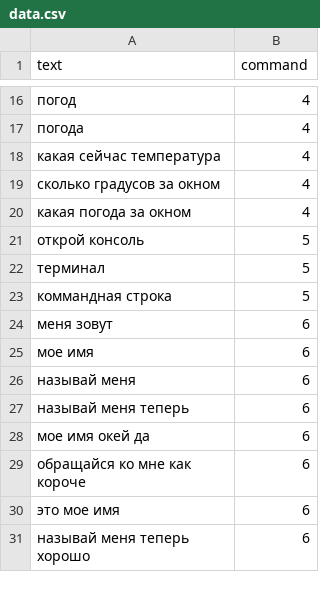
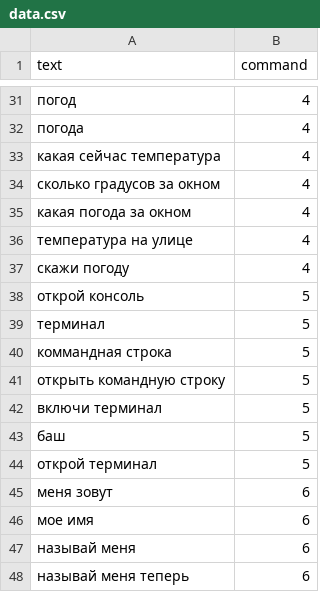
Before and after one commit to LilTenImat/shiny-waddle, a CSV file: assets/csv/data.csv, drawn as a sheet; only a part is shown, gaps mark what is left out; the shorter side is filled out with more unchanged rows; the diff covers the shown part only.

```diff
--- a/assets/csv/data.csv
+++ b/assets/csv/data.csv
@@ -20,2 +35,4 @@ text,command
 "какая погода за окном", 4
+"температура на улице", 4
+"скажи погоду", 4
 "открой консоль", 5
@@ -23,2 +40,6 @@ text,command
 "коммандная строка", 5
+"открыть командную строку", 5
+"включи терминал", 5
+"баш", 5
+"открой терминал", 5
 "меня зовут",6
```
Also changed, not shown: 15 added rows and 3 edited cells elsewhere in this file, 8 other files.
